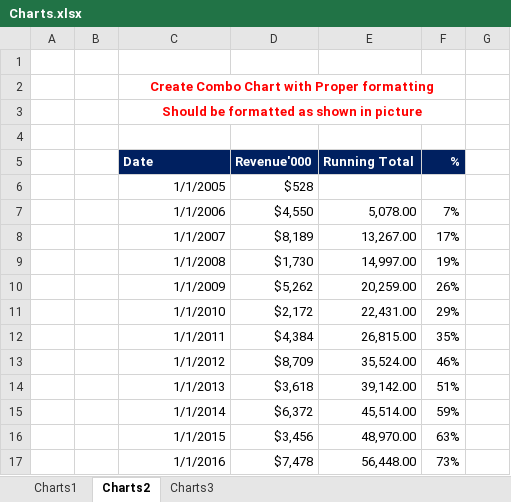
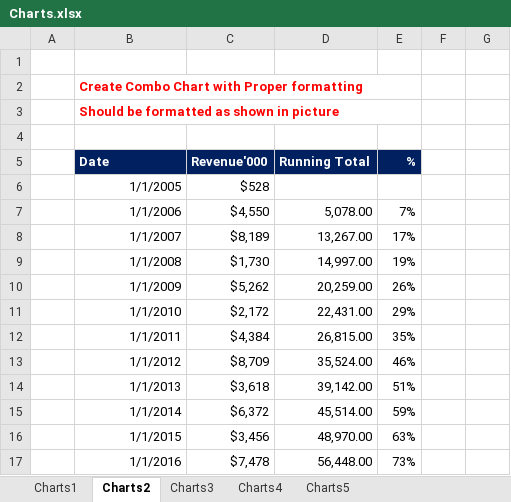
Before and after one commit to shanuhalli/Data-Analyst-Assignment, an Excel workbook: Advanced Excel/Charts.xlsx, sheet Charts2, drawn as a sheet; only a part is shown; values as stored, in another font and other column widths than the file's, no borders; charts and pictures not drawn; removed rows and columns are numbered as before the commit, all else as after; the diff names each change by its address in the sheet, - before the commit and + after, or states it on an @@ line.

```diff
--- a/Advanced Excel/Charts.xlsx (sheet Charts2)
+++ b/Advanced Excel/Charts.xlsx (sheet Charts2)
+sheet tab: Charts4
+sheet tab: Charts5
-column B, empty
+column F, empty
-B2:B3 alignment: center
+B2:B3 alignment: left
```
Also changed, not shown: sheet Charts1, sheet Charts3, formulas that keep their value, charts or pictures, Advanced Excel/Arithmatic Functions.xlsx, Advanced Excel/Index Match.xlsx, 6 other files.
